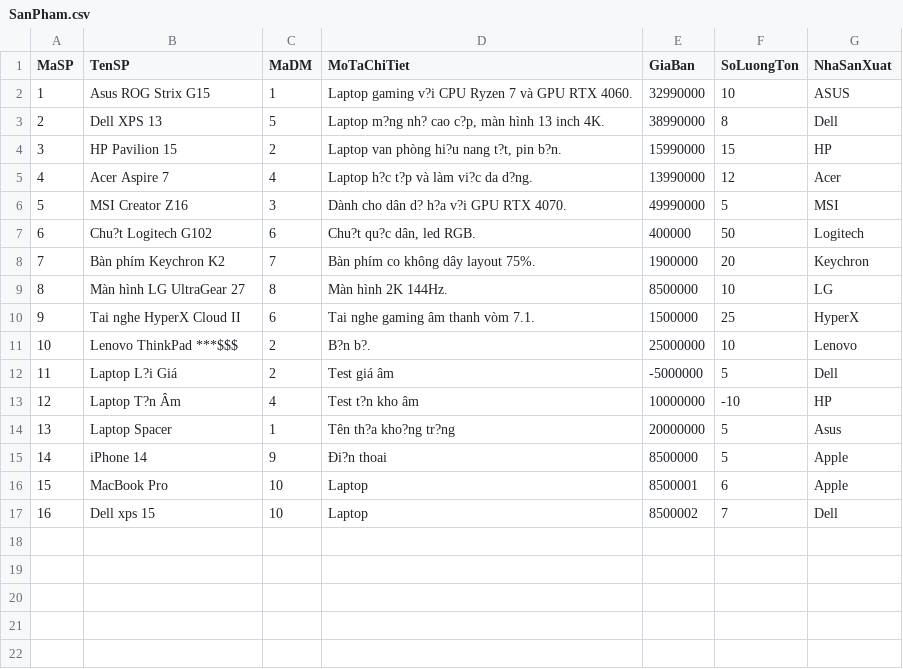
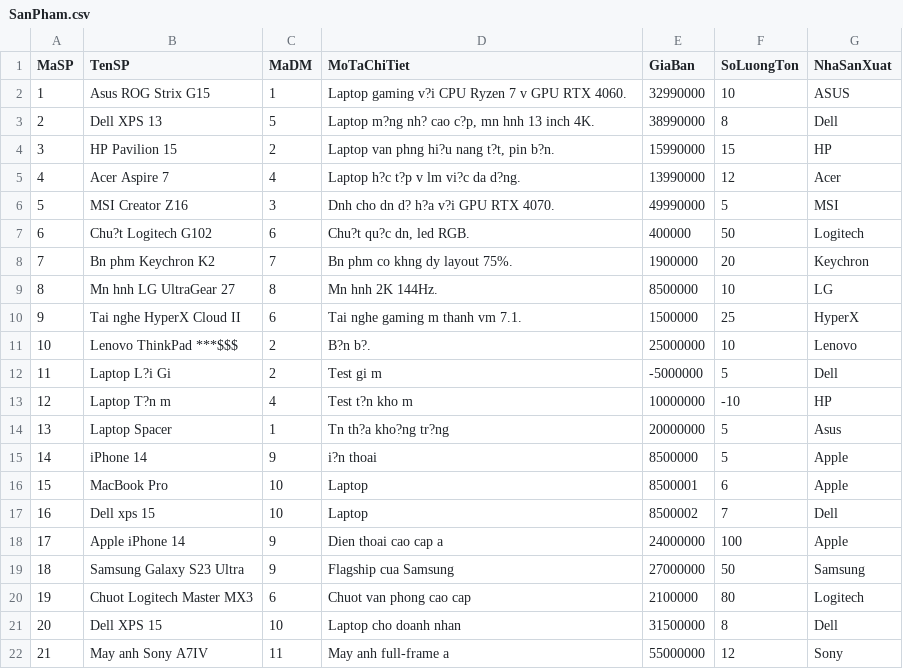
Before and after one commit to MinhQuang0104/ask_genimi_project, a CSV file: resource/data_csv/datasource2/SanPham.csv, drawn as a sheet; the diff names each change by its address in the sheet, - before the commit and + after, or states it on an @@ line.

```diff
--- a/resource/data_csv/datasource2/SanPham.csv
+++ b/resource/data_csv/datasource2/SanPham.csv
-D2 (MoTaChiTiet): …Ryzen 7 và GPU RTX…
+D2 (MoTaChiTiet): …Ryzen 7 v GPU RTX…
-D3 (MoTaChiTiet): Laptop m?ng nh? cao c?p, màn hình 13 inch 4K.
+D3 (MoTaChiTiet): Laptop m?ng nh? cao c?p, mn hnh 13 inch 4K.
-D4 (MoTaChiTiet): Laptop van phòng hi?u nang t?t, pin b?n.
+D4 (MoTaChiTiet): Laptop van phng hi?u nang t?t, pin b?n.
-D5 (MoTaChiTiet): Laptop h?c t?p và làm vi?c da d?ng.
+D5 (MoTaChiTiet): Laptop h?c t?p v lm vi?c da d?ng.
-D6 (MoTaChiTiet): Dành cho dân d? h?a v?i GPU RTX 4070.
+D6 (MoTaChiTiet): Dnh cho dn d? h?a v?i GPU RTX 4070.
-D7 (MoTaChiTiet): Chu?t qu?c dân, led RGB.
+D7 (MoTaChiTiet): Chu?t qu?c dn, led RGB.
-B8 (TenSP): Bàn phím Keychron K2
+B8 (TenSP): Bn phm Keychron K2
-D8 (MoTaChiTiet): Bàn phím co không dây layout 75%.
+D8 (MoTaChiTiet): Bn phm co khng dy layout 75%.
-B9 (TenSP): Màn hình LG UltraGear 27
+B9 (TenSP): Mn hnh LG UltraGear 27
-D9 (MoTaChiTiet): Màn hình 2K 144Hz.
+D9 (MoTaChiTiet): Mn hnh 2K 144Hz.
-D10 (MoTaChiTiet): Tai nghe gaming âm thanh vòm 7.1.
+D10 (MoTaChiTiet): Tai nghe gaming m thanh vm 7.1.
-B12 (TenSP): Laptop L?i Giá
+B12 (TenSP): Laptop L?i Gi
-D12 (MoTaChiTiet): Test giá âm
+D12 (MoTaChiTiet): Test gi m
-B13 (TenSP): Laptop T?n Âm
+B13 (TenSP): Laptop T?n m
-D13 (MoTaChiTiet): Test t?n kho âm
+D13 (MoTaChiTiet): Test t?n kho m
-D14 (MoTaChiTiet): Tên th?a kho?ng tr?ng
+D14 (MoTaChiTiet): Tn th?a kho?ng tr?ng
-D15 (MoTaChiTiet): Ði?n thoai
+D15 (MoTaChiTiet): i?n thoai
+row 18: 17 | Apple iPhone 14 | 9 | Dien thoai cao cap a | 24000000 | 100 | Apple
+row 19: 18 | Samsung Galaxy S23 Ultra | 9 | Flagship cua Samsung | 27000000 | 50 | Samsung
+row 20: 19 | Chuot Logitech Master MX3 | 6 | Chuot van phong cao cap | 2100000 | 80 | Logitech
+row 21: 20 | Dell XPS 15 | 10 | Laptop cho doanh nhan | 31500000 | 8 | Dell
+row 22: 21 | May anh Sony A7IV | 11 | May anh full-frame a | 55000000 | 12 | Sony
```
Also changed, not shown: resource/data_csv/MERGE_REPORT_DETAILED.csv, resource/data_csv/datasource1/MatHang.csv, 45 other files.
